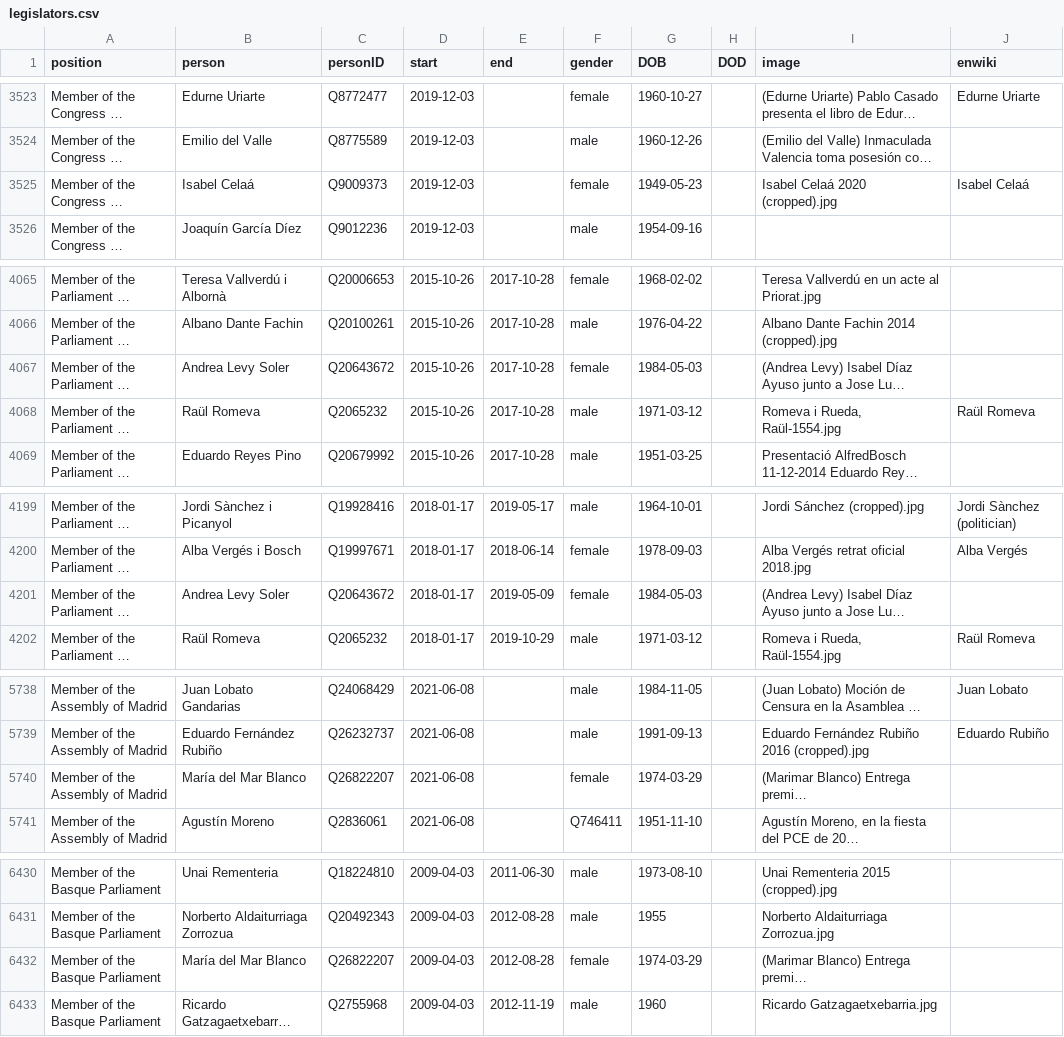
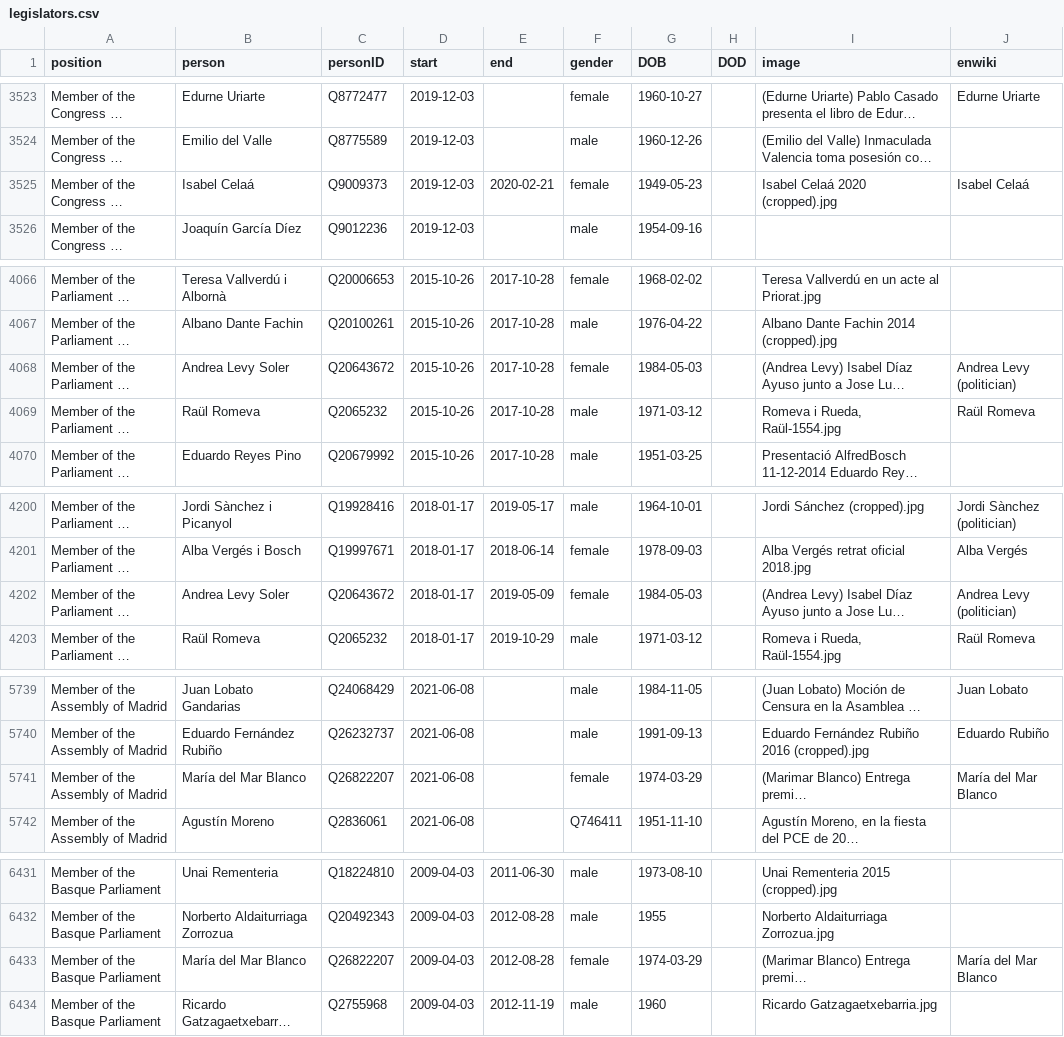
Before and after one commit to every-politician-scrapers/spain-ministers, a CSV file: html/legislators.csv, drawn as a sheet; only a part is shown, gaps mark what is left out; long unchanged cells end in …; addresses are those after the commit; the diff covers the shown part only; the diff names each change by its address in the sheet, - before the commit and + after, or states it on an @@ line.

```diff
--- a/html/legislators.csv
+++ b/html/legislators.csv
-E3525 (end): (empty)
+E3525 (end): 2020-02-21
-J4068 (enwiki): (empty)
+J4068 (enwiki): Andrea Levy (politician)
-J4202 (enwiki): (empty)
+J4202 (enwiki): Andrea Levy (politician)
-J5741 (enwiki): (empty)
+J5741 (enwiki): María del Mar Blanco
-J6433 (enwiki): (empty)
+J6433 (enwiki): María del Mar Blanco
```
Also changed, not shown: 1 added row and 4 edited cells elsewhere in this file.
